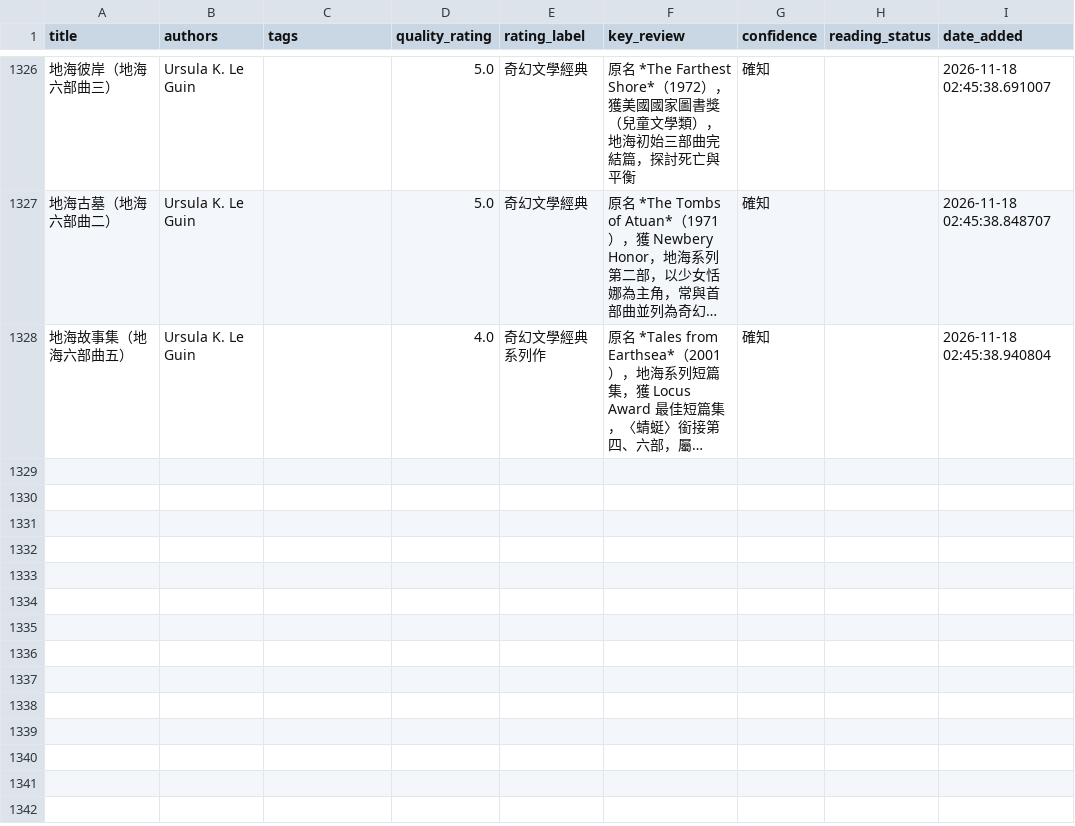
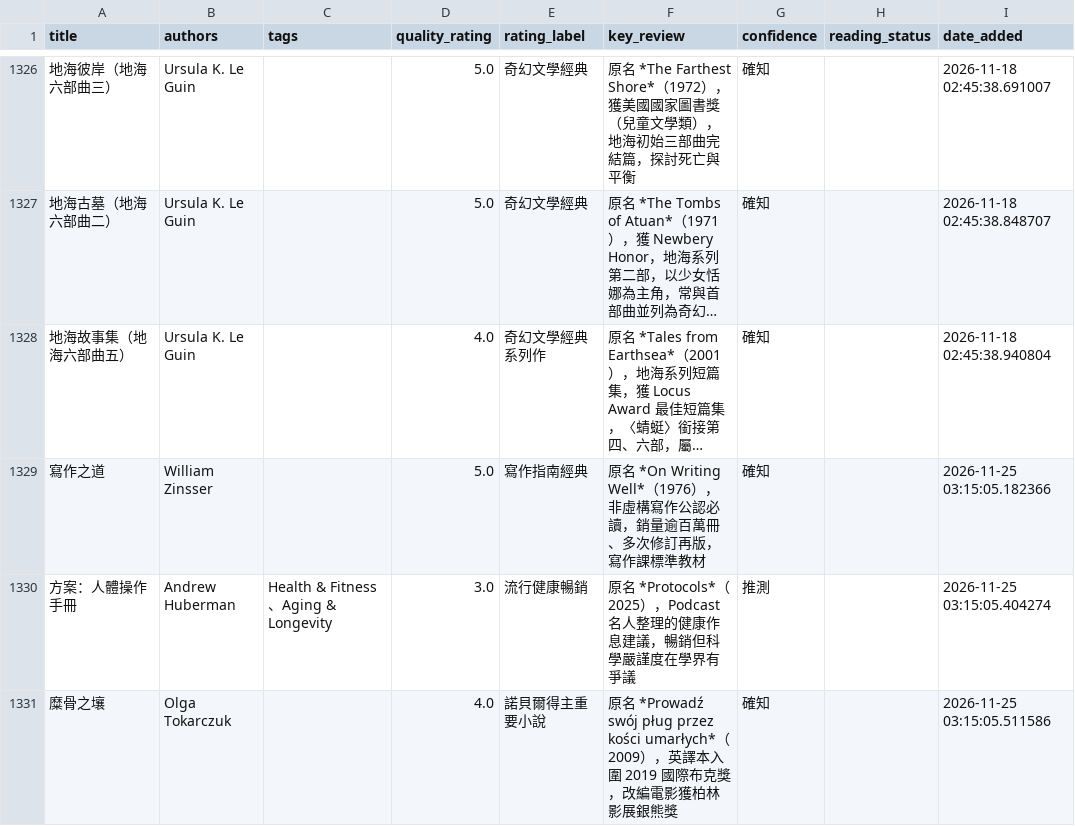
Before and after one commit to kyechen13/calibre-dashboard, a CSV file: library_for_ai.csv, drawn as a sheet; only a part is shown, gaps mark what is left out; long unchanged cells end in …; the diff covers the shown part only; the diff names each change by its address in the sheet, - before the commit and + after, or states it on an @@ line.

```diff
--- a/library_for_ai.csv
+++ b/library_for_ai.csv
+row 1329: 寫作之道 | William Zinsser |  | 5.0 | 寫作指南經典 | 原名 *On Writing Well*（1976），非虛構寫作公認必讀，銷量逾百萬冊、多次修訂再版，寫作課標準教材 | 確知 |  | 2026-11-25 03:15:05.182366
+row 1330: 方案：人體操作手冊 | Andrew Huberman | Health & Fitness、Aging & Longevity | 3.0 | 流行健康暢銷 | 原名 *Protocols*（2025），Podcast 名人整理的健康作息建議，暢銷但科學嚴謹度在學界有爭議 | 推測 |  | 2026-11-25 03:15:05.404274
+row 1331: 糜骨之壤 | Olga Tokarczuk |  | 4.0 | 諾貝爾得主重要小說 | 原名 *Prowadź swój pług przez kości umarłych*（2009），英譯本入圍 2019 國際布克獎，改編電影獲柏林影展銀熊獎 | 確知 |  | 2026-11-25 03:15:05.511586
```
Also changed, not shown: 3 added rows and 2 edited cells elsewhere in this file, 7 other files.
